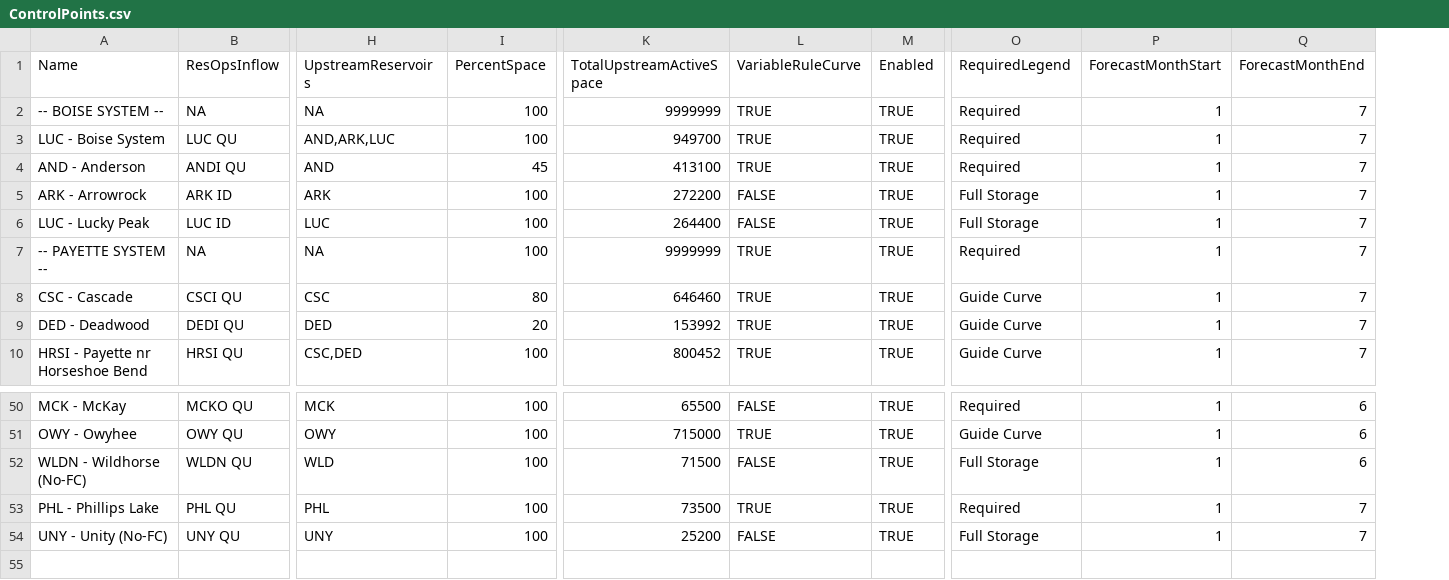
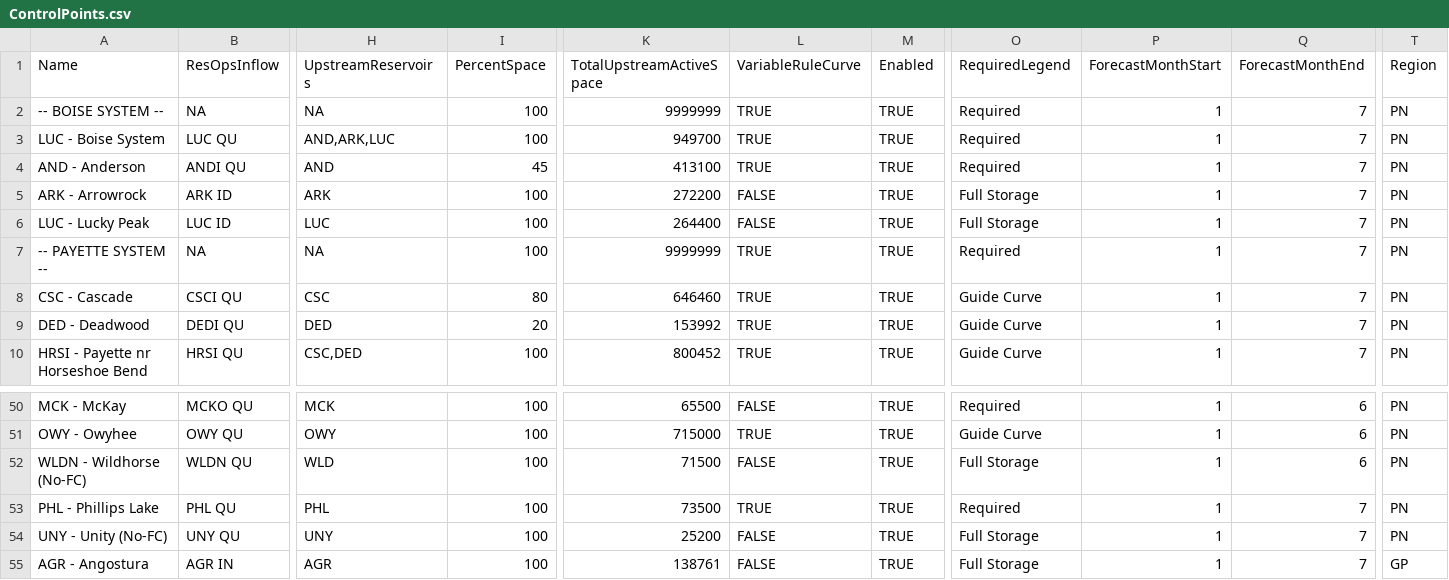
Before and after one commit to usbr/HydrometTools, a CSV file: cfg/RuleCurves/ControlPoints.csv, drawn as a sheet; only a part is shown, gaps mark what is left out; rows hold the shown columns only; the diff names each change by its address in the sheet, - before the commit and + after, or states it on an @@ line.

Commit message:
Code modifications to allow GP reservoirs to show up on the res-ops tab.

```diff
--- a/cfg/RuleCurves/ControlPoints.csv
+++ b/cfg/RuleCurves/ControlPoints.csv
+column T (Region), rows 2-10: all PN; rows 50-54: all PN
+row 55: AGR - Angostura | AGR IN | AGR | 100 | 138761 | FALSE | TRUE | Full Storage | 1 | 7 | GP
```
Also changed, not shown: 2 other files.
